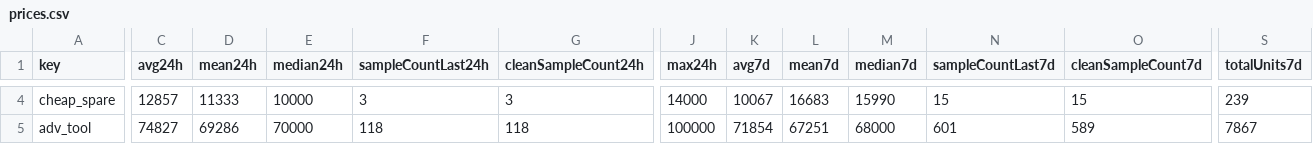
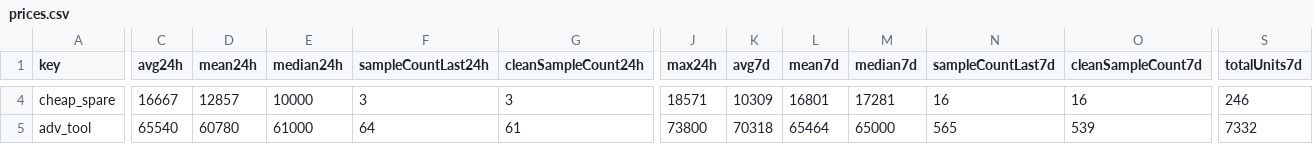
Before and after one commit to 4bidden-knowledge/Stalcrafter-X, a CSV file: prices.csv, drawn as a sheet; only a part is shown, gaps mark what is left out; the diff covers the shown part only; the diff names each change by its address in the sheet, - before the commit and + after, or states it on an @@ line.

Commit message:
Update prices.json (auto)

```diff
--- a/prices.csv
+++ b/prices.csv
-C4 (avg24h): 12857
+C4 (avg24h): 16667
-D4 (mean24h): 11333
+D4 (mean24h): 12857
-J4 (max24h): 14000
+J4 (max24h): 18571
-K4 (avg7d): 10067
+K4 (avg7d): 10309
-L4 (mean7d): 16683
+L4 (mean7d): 16801
-M4 (median7d): 15990
+M4 (median7d): 17281
-N4 (sampleCountLast7d): 15
+N4 (sampleCountLast7d): 16
-O4 (cleanSampleCount7d): 15
+O4 (cleanSampleCount7d): 16
-S4 (totalUnits7d): 239
+S4 (totalUnits7d): 246
-C5 (avg24h): 74827
+C5 (avg24h): 65540
-D5 (mean24h): 69286
+D5 (mean24h): 60780
-E5 (median24h): 70000
+E5 (median24h): 61000
-F5 (sampleCountLast24h): 118
+F5 (sampleCountLast24h): 64
-G5 (cleanSampleCount24h): 118
+G5 (cleanSampleCount24h): 61
-J5 (max24h): 100000
+J5 (max24h): 73800
-K5 (avg7d): 71854
+K5 (avg7d): 70318
-L5 (mean7d): 67251
+L5 (mean7d): 65464
-M5 (median7d): 68000
+M5 (median7d): 65000
-N5 (sampleCountLast7d): 601
+N5 (sampleCountLast7d): 565
-O5 (cleanSampleCount7d): 589
+O5 (cleanSampleCount7d): 539
-S5 (totalUnits7d): 7867
+S5 (totalUnits7d): 7332
```
Also changed, not shown: 123 edited cells elsewhere in this file, 2 other files.
